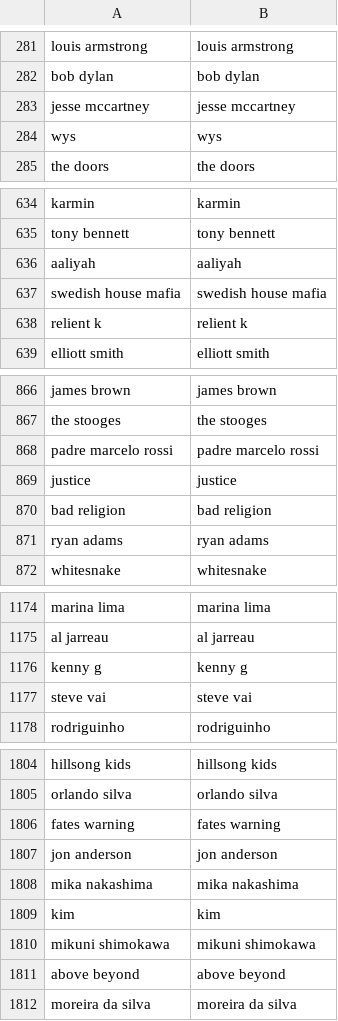
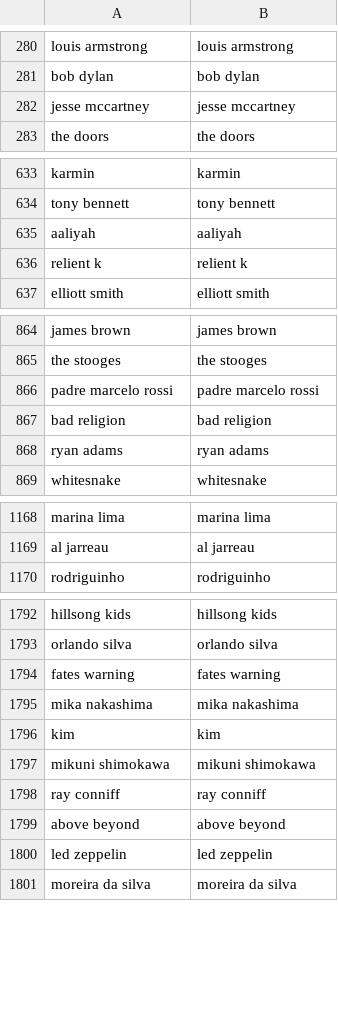
Before and after one commit to yashadityasinghnegi/dti-music-recommender, a CSV file: dialogFlow_Inputs/artist_list.csv, drawn as a sheet; only a part is shown, gaps mark what is left out; the diff covers the shown part only.

Commit message:
update to match dataset v4

```diff
--- a/dialogFlow_Inputs/artist_list.csv
+++ b/dialogFlow_Inputs/artist_list.csv
@@ -283,3 +282,2 @@
 "jesse mccartney","jesse mccartney"
-"wys","wys"
 "the doors","the doors"
@@ -636,3 +635,2 @@
 "aaliyah","aaliyah"
-"swedish house mafia","swedish house mafia"
 "relient k","relient k"
@@ -868,3 +866,2 @@
 "padre marcelo rossi","padre marcelo rossi"
-"justice","justice"
 "bad religion","bad religion"
@@ -1175,4 +1169,2 @@
 "al jarreau","al jarreau"
-"kenny g","kenny g"
-"steve vai","steve vai"
 "rodriguinho","rodriguinho"
@@ -1806,3 +1794,2 @@
 "fates warning","fates warning"
-"jon anderson","jon anderson"
 "mika nakashima","mika nakashima"
@@ -1810,3 +1797,5 @@
 "mikuni shimokawa","mikuni shimokawa"
+"ray conniff","ray conniff"
 "above beyond","above beyond"
+"led zeppelin","led zeppelin"
 "moreira da silva","moreira da silva"
```
Also changed, not shown: 6 removed rows and 5 moved rows elsewhere in this file, dialogFlow_Inputs/genre_list.csv, 1 other file.
